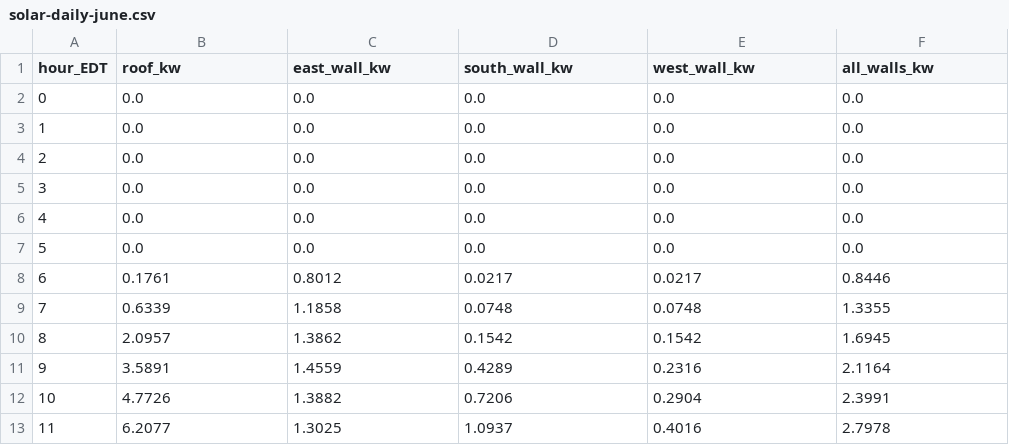
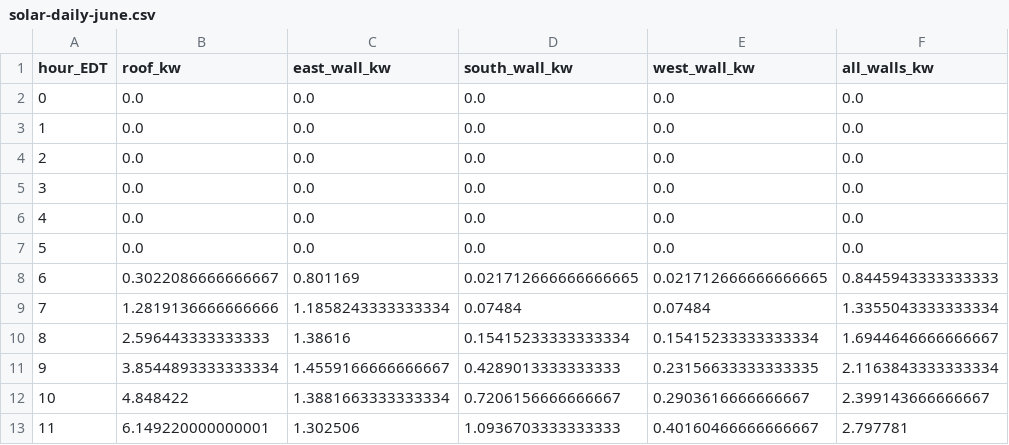
Before and after one commit to dzajic/justhaus-web, a CSV file: presentations/data/science-on-screen/solar-daily-june.csv, drawn as a sheet; only a part is shown; the diff covers the shown part only.

Commit message:
Correct solar roof model to 2.5 degree west tilt

```diff
--- a/presentations/data/science-on-screen/solar-daily-june.csv
+++ b/presentations/data/science-on-screen/solar-daily-june.csv
@@ -7,7 +7,7 @@ hour_EDT,roof_kw,east_wall_kw,south_wall_kw,west_wall_kw,all_walls_kw
 5,0.0,0.0,0.0,0.0,0.0
-6,0.1761,0.8012,0.0217,0.0217,0.8446
-7,0.6339,1.1858,0.0748,0.0748,1.3355
-8,2.0957,1.3862,0.1542,0.1542,1.6945
-9,3.5891,1.4559,0.4289,0.2316,2.1164
-10,4.7726,1.3882,0.7206,0.2904,2.3991
-11,6.2077,1.3025,1.0937,0.4016,2.7978
+6,0.3022086666666667,0.801169,0.021712666666666665,0.021712666666666665,0.8445943333333333
+7,1.2819136666666666,1.1858243333333334,0.07484,0.07484,1.3355043333333334
+8,2.596443333333333,1.38616,0.15415233333333334,0.15415233333333334,1.6944646666666667
+9,3.8544893333333334,1.4559166666666667,0.4289013333333333,0.23156633333333335,2.1163843333333334
+10,4.848422,1.3881663333333334,0.7206156666666667,0.2903616666666667,2.399143666666667
+11,6.149220000000001,1.302506,1.0936703333333333,0.40160466666666667,2.797781
```
Also changed, not shown: 45 edited cells elsewhere in this file, presentations/data/science-on-screen/solar-monthly.csv, 7 other files.
